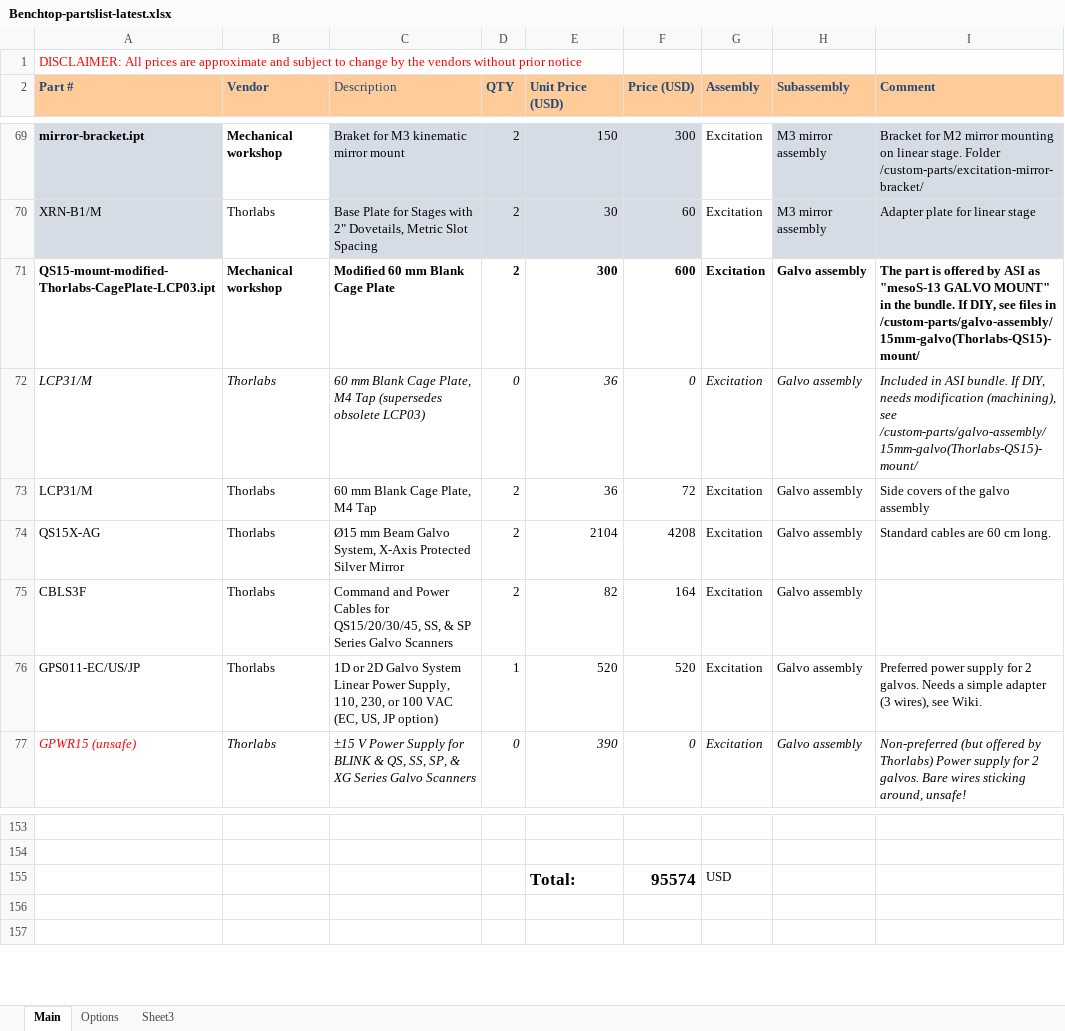
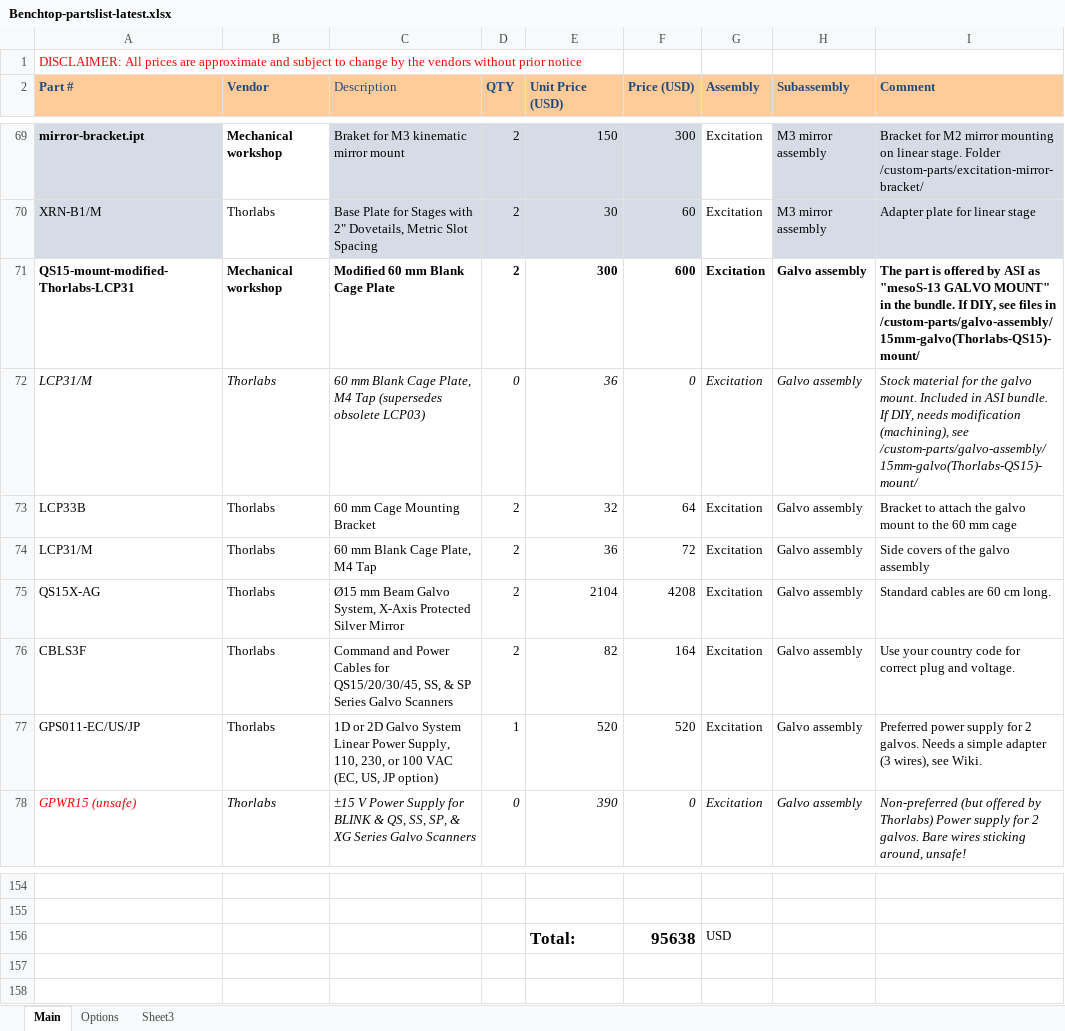
Before and after one commit to mesoSPIM/benchtop-hardware, an Excel workbook: Benchtop/parts-list/Benchtop-partslist-latest.xlsx, sheet Main, drawn as a sheet; only a part is shown, gaps mark what is left out; values as stored, in another font and other column widths than the file's, no borders; addresses are those after the commit; the diff names each change by its address in the sheet, - before the commit and + after, or states it on an @@ line.

Commit message:
remove and rename obsolete Thorlabs cage plate.

```diff
--- a/Benchtop/parts-list/Benchtop-partslist-latest.xlsx (sheet Main)
+++ b/Benchtop/parts-list/Benchtop-partslist-latest.xlsx (sheet Main)
-A71 (Part #): QS15-mount-modified-Thorlabs-CagePlate-LCP03.ipt
+A71 (Part #): QS15-mount-modified-Thorlabs-LCP31
-I72 (Comment): Included in…
+I72 (Comment): Stock material for the galvo mount. Included in…
+row 73: LCP33B | Thorlabs | 60 mm Cage Mounting Bracket | 2 | 32 | 64 | Excitation | Galvo assembly | Bracket to attach the galvo mount to the 60 mm cage
-I76 (Comment): (empty)
+I76 (Comment): Use your country code for correct plug and voltage.
-F156 (Price (USD)): 95574
+F156 (Price (USD)): 95638
```
Also changed, not shown: formulas that keep their value, 7 other files.
